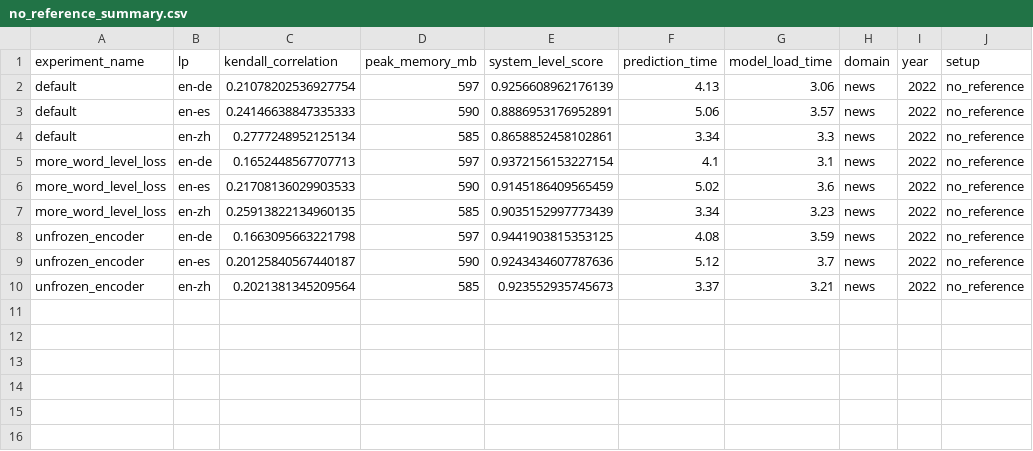
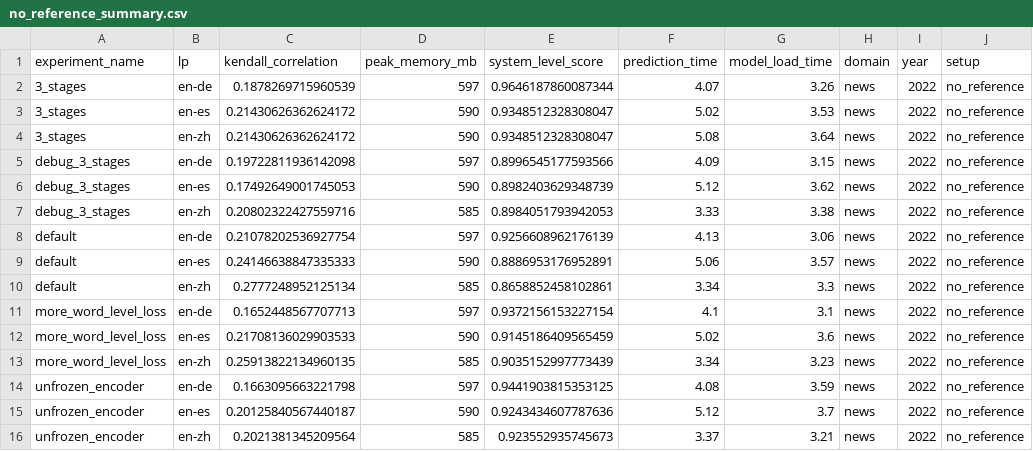
Before and after one commit to NL2G/xCOMET-lite, a CSV file: xcomet/distillation_results/no_reference_summary.csv, drawn as a sheet; the diff names each change by its address in the sheet, - before the commit and + after, or states it on an @@ line.

```diff
--- a/xcomet/distillation_results/no_reference_summary.csv
+++ b/xcomet/distillation_results/no_reference_summary.csv
+row 2: 3_stages | en-de | 0.1878269715960539 | 597 | 0.9646187860087344 | 4.07 | 3.26 | news | 2022 | no_reference
+row 3: 3_stages | en-es | 0.21430626362624172 | 590 | 0.9348512328308047 | 5.02 | 3.53 | news | 2022 | no_reference
+row 4: 3_stages | en-zh | 0.21430626362624172 | 590 | 0.9348512328308047 | 5.08 | 3.64 | news | 2022 | no_reference
+row 5: debug_3_stages | en-de | 0.19722811936142098 | 597 | 0.8996545177593566 | 4.09 | 3.15 | news | 2022 | no_reference
+row 6: debug_3_stages | en-es | 0.17492649001745053 | 590 | 0.8982403629348739 | 5.12 | 3.62 | news | 2022 | no_reference
+row 7: debug_3_stages | en-zh | 0.20802322427559716 | 585 | 0.8984051793942053 | 3.33 | 3.38 | news | 2022 | no_reference
```
Also changed, not shown: xcomet/distillation_results/with_reference_summary.csv, 15 other files.
